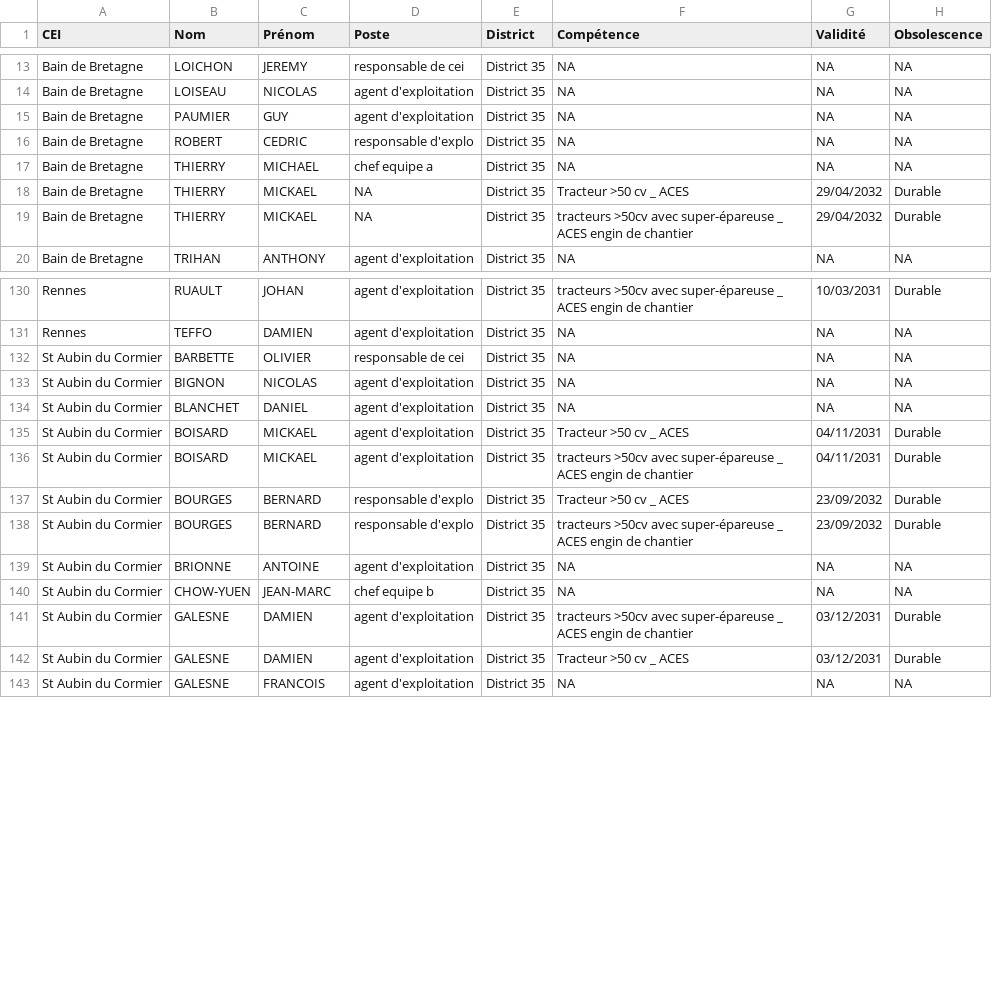
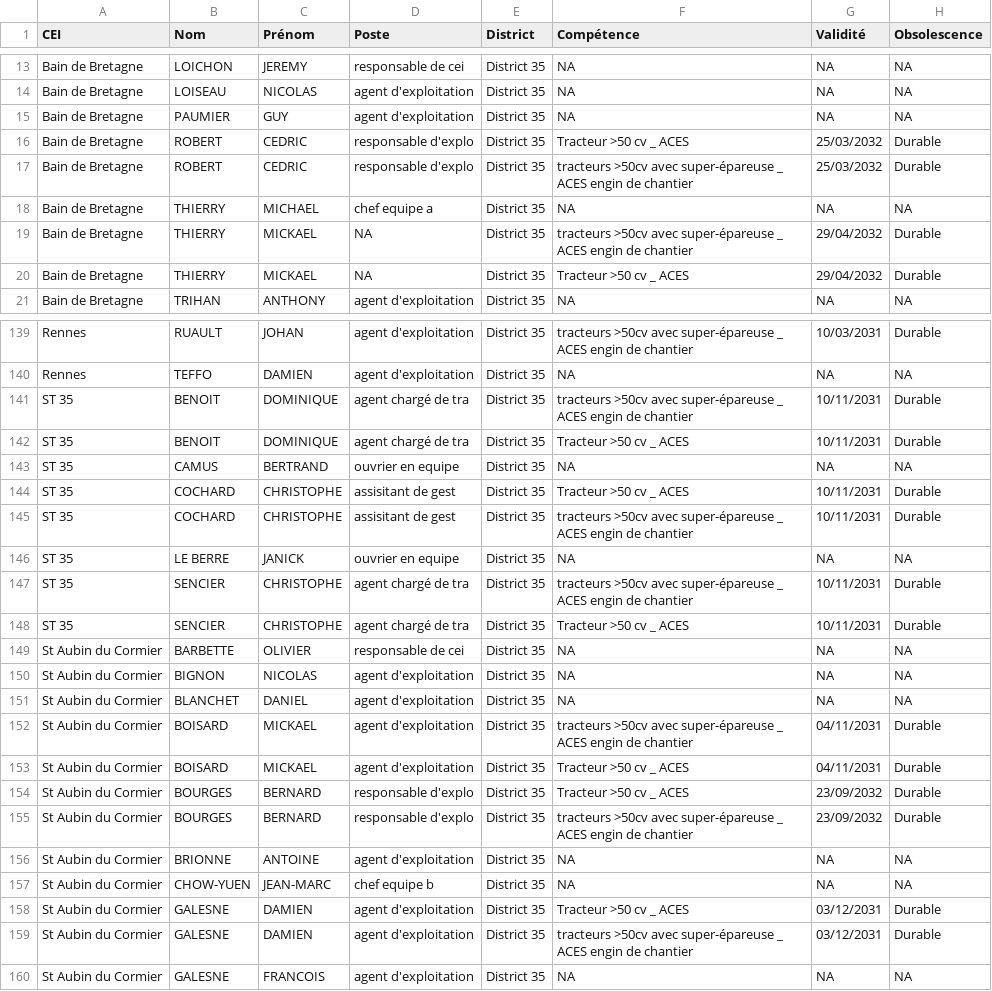
Before and after one commit to DIROuest-CG/schado35, a CSV file: docs/out/csv/habilitations_fauchage_District 35.csv, drawn as a sheet; only a part is shown, gaps mark what is left out; the diff covers the shown part only.

```diff
--- a/docs/out/csv/habilitations_fauchage_District 35.csv
+++ b/docs/out/csv/habilitations_fauchage_District 35.csv
@@ -15,6 +15,7 @@
 "Bain de Bretagne","PAUMIER","GUY","agent d'exploitation","District 35",NA,NA,NA
-"Bain de Bretagne","ROBERT","CEDRIC","responsable d'explo","District 35",NA,NA,NA
+"Bain de Bretagne","ROBERT","CEDRIC","responsable d'explo","District 35","Tracteur >50 cv _ ACES","25/03/2032","Durable"
+"Bain de Bretagne","ROBERT","CEDRIC","responsable d'explo","District 35","tracteurs >50cv avec super-épareuse _ ACES engin de chantier","25/03/2032","Durable"
 "Bain de Bretagne","THIERRY","MICHAEL","chef equipe a","District 35",NA,NA,NA
+"Bain de Bretagne","THIERRY","MICKAEL",NA,"District 35","tracteurs >50cv avec super-épareuse _ ACES engin de chantier","29/04/2032","Durable"
 "Bain de Bretagne","THIERRY","MICKAEL",NA,"District 35","Tracteur >50 cv _ ACES","29/04/2032","Durable"
-"Bain de Bretagne","THIERRY","MICKAEL",NA,"District 35","tracteurs >50cv avec super-épareuse _ ACES engin de chantier","29/04/2032","Durable"
 "Bain de Bretagne","TRIHAN","ANTHONY","agent d'exploitation","District 35",NA,NA,NA
@@ -131,2 +140,10 @@
 "Rennes","TEFFO","DAMIEN","agent d'exploitation","District 35",NA,NA,NA
+"ST 35","BENOIT","DOMINIQUE","agent chargé de tra","District 35","tracteurs >50cv avec super-épareuse _ ACES engin de chantier","10/11/2031","Durable"
+"ST 35","BENOIT","DOMINIQUE","agent chargé de tra","District 35","Tracteur >50 cv _ ACES","10/11/2031","Durable"
+"ST 35","CAMUS","BERTRAND","ouvrier en  equipe","District 35",NA,NA,NA
+"ST 35","COCHARD","CHRISTOPHE","assisitant  de gest","District 35","Tracteur >50 cv _ ACES","10/11/2031","Durable"
+"ST 35","COCHARD","CHRISTOPHE","assisitant  de gest","District 35","tracteurs >50cv avec super-épareuse _ ACES engin de chantier","10/11/2031","Durable"
+"ST 35","LE BERRE","JANICK","ouvrier en  equipe","District 35",NA,NA,NA
+"ST 35","SENCIER","CHRISTOPHE","agent chargé de tra","District 35","tracteurs >50cv avec super-épareuse _ ACES engin de chantier","10/11/2031","Durable"
+"ST 35","SENCIER","CHRISTOPHE","agent chargé de tra","District 35","Tracteur >50 cv _ ACES","10/11/2031","Durable"
 "St Aubin du Cormier","BARBETTE","OLIVIER","responsable de cei","District 35",NA,NA,NA
@@ -134,4 +151,4 @@
 "St Aubin du Cormier","BLANCHET","DANIEL","agent d'exploitation","District 35",NA,NA,NA
+"St Aubin du Cormier","BOISARD","MICKAEL","agent d'exploitation","District 35","tracteurs >50cv avec super-épareuse _ ACES engin de chantier","04/11/2031","Durable"
 "St Aubin du Cormier","BOISARD","MICKAEL","agent d'exploitation","District 35","Tracteur >50 cv _ ACES","04/11/2031","Durable"
-"St Aubin du Cormier","BOISARD","MICKAEL","agent d'exploitation","District 35","tracteurs >50cv avec super-épareuse _ ACES engin de chantier","04/11/2031","Durable"
 "St Aubin du Cormier","BOURGES","BERNARD","responsable d'explo","District 35","Tracteur >50 cv _ ACES","23/09/2032","Durable"
@@ -140,4 +157,4 @@
 "St Aubin du Cormier","CHOW-YUEN","JEAN-MARC","chef equipe b","District 35",NA,NA,NA
+"St Aubin du Cormier","GALESNE","DAMIEN","agent d'exploitation","District 35","Tracteur >50 cv _ ACES","03/12/2031","Durable"
 "St Aubin du Cormier","GALESNE","DAMIEN","agent d'exploitation","District 35","tracteurs >50cv avec super-épareuse _ ACES engin de chantier","03/12/2031","Durable"
-"St Aubin du Cormier","GALESNE","DAMIEN","agent d'exploitation","District 35","Tracteur >50 cv _ ACES","03/12/2031","Durable"
 "St Aubin du Cormier","GALESNE","FRANCOIS","agent d'exploitation","District 35",NA,NA,NA
```
Also changed, not shown: 8 added rows and 15 moved rows elsewhere in this file, docs/out/csv/habilitations_AIPR_District 35.csv, docs/out/csv/habilitations_grue_auxiliaire_District 35.csv, 15 other files.
